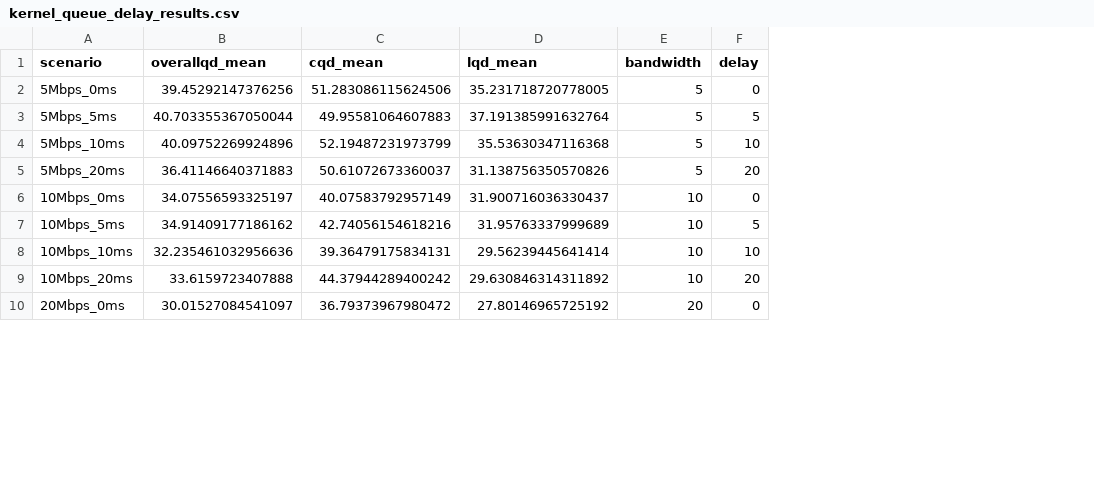
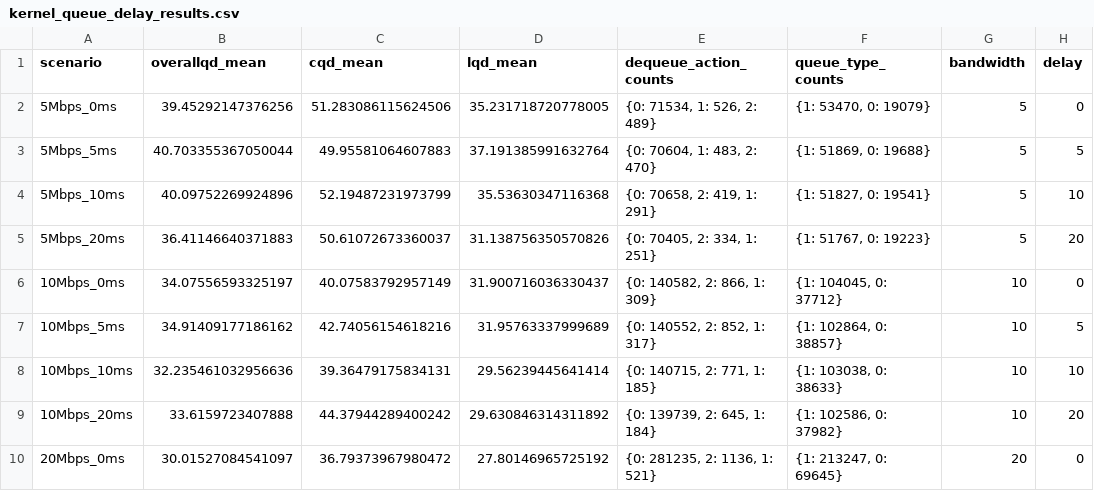
Before and after one commit to deol-satish/FreeBSD-UDP-TCP, a CSV file: Testing/Viz/Kernel_Data_Analysis/kernel_queue_delay_results.csv, drawn as a sheet; only a part is shown; the diff names each change by its address in the sheet, - before the commit and + after, or states it on an @@ line.

Commit message:
Kernel Viz CSV save value_counts() as well.

```diff
--- a/Testing/Viz/Kernel_Data_Analysis/kernel_queue_delay_results.csv
+++ b/Testing/Viz/Kernel_Data_Analysis/kernel_queue_delay_results.csv
+column E (dequeue_action_counts), rows 2-10: {0: 71534, 1: 526, 2: 489} | {0: 70604, 1: 483, 2: 470} | {0: 70658, 2: 419, 1: 291} | {0: 70405, 2: 334, 1: 251} | {0: 140582, 2: 866, 1: 309} | {0: 140552, 2: 852, 1: 317} | {0: 140715, 2: 771, 1: 185} | {0: 139739, 2: 645, 1: 184} | {0: 281235, 2: 1136, 1: 521}
+column F (queue_type_counts), rows 2-10: {1: 53470, 0: 19079} | {1: 51869, 0: 19688} | {1: 51827, 0: 19541} | {1: 51767, 0: 19223} | {1: 104045, 0: 37712} | {1: 102864, 0: 38857} | {1: 103038, 0: 38633} | {1: 102586, 0: 37982} | {1: 213247, 0: 69645}
```
Also changed, not shown: Testing/Viz/Kernel_Data_Analysis/kernel_queue_delay_results_sorted_ascending.csv, 1 other file.
